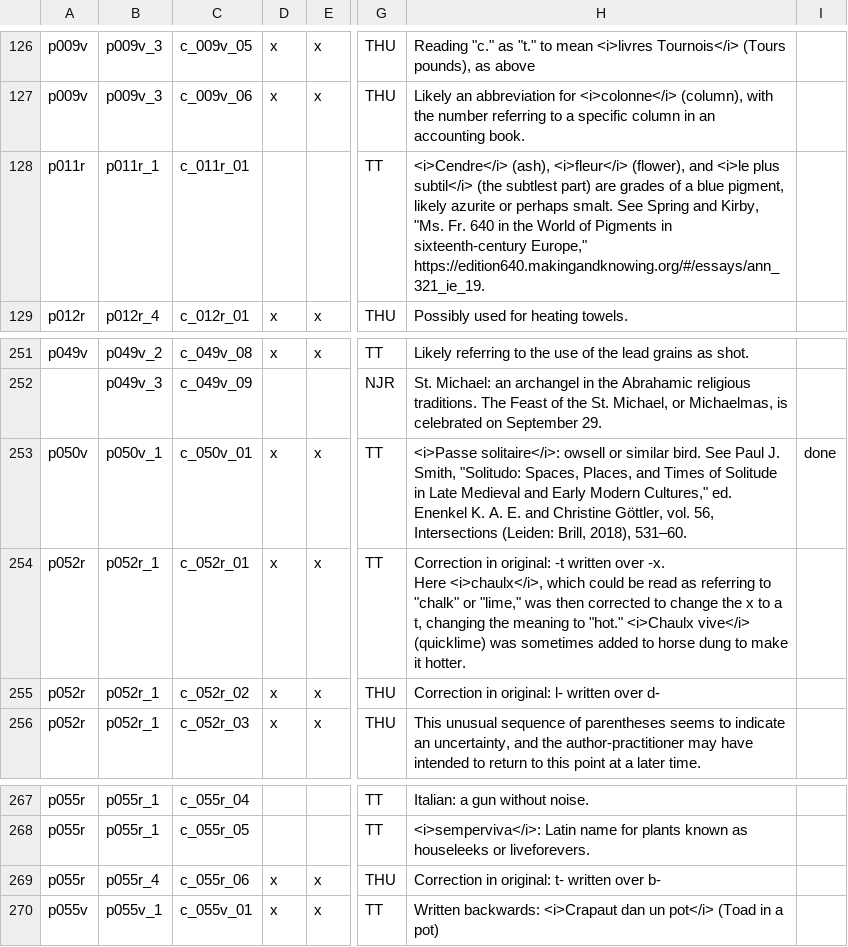
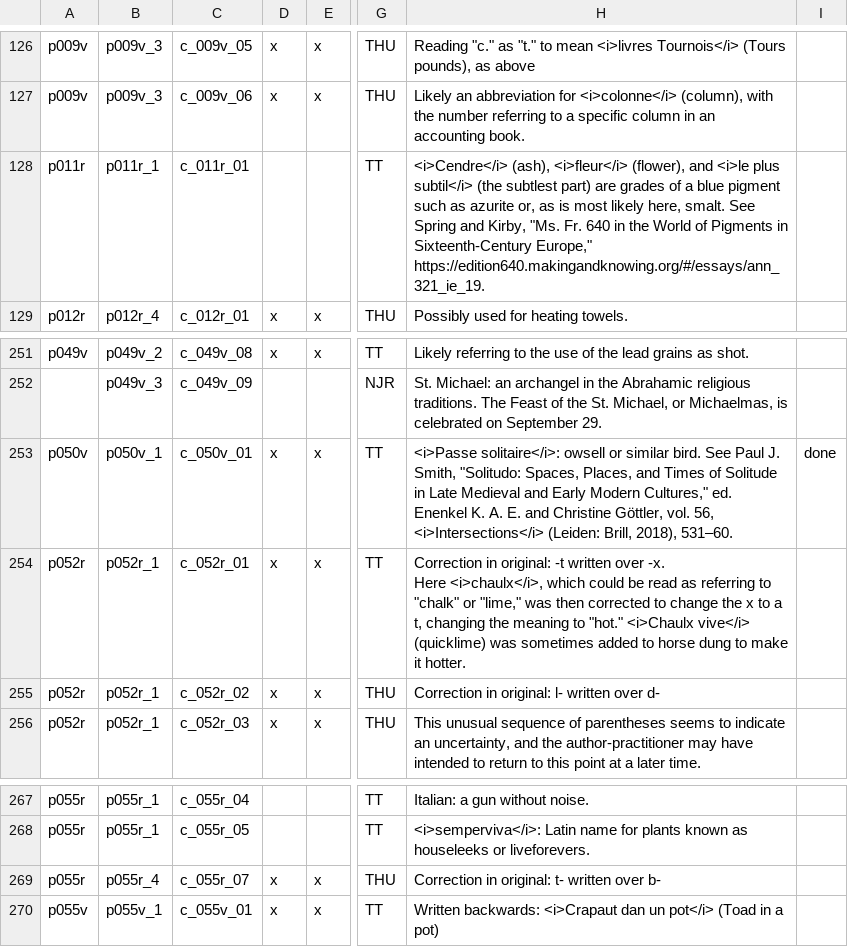
Before and after one commit to cu-mkp/m-k-manuscript-data, a CSV file: metadata/DCE_comment-tracking-Tracking.csv, drawn as a sheet; only a part is shown, gaps mark what is left out; the diff names each change by its address in the sheet, - before the commit and + after, or states it on an @@ line.

Commit message:
#1950: 11r blue pigment edit

```diff
--- a/metadata/DCE_comment-tracking-Tracking.csv
+++ b/metadata/DCE_comment-tracking-Tracking.csv
-H128: …a blue pigment, likely azurite or perhaps smalt. See Spring and Kirby, "Ms. Fr. 640 in the World of Pigments in sixteenth-century Europe," https://edition640.makingandknowing.org/#/essays/ann_321_ie_19.
+H128: …a blue pigment such as azurite or, as is most likely here, smalt. See Spring and Kirby, "Ms. Fr. 640 in the World of Pigments in Sixteenth-Century Europe," https://edition640.makingandknowing.org/#/essays/ann_321_ie_19.
-H253: …vol. 56, Intersections (Leiden: Brill,…
+H253: …vol. 56, <i>Intersections</i> (Leiden: Brill,…
-C269: c_055r_06
+C269: c_055r_07
```
